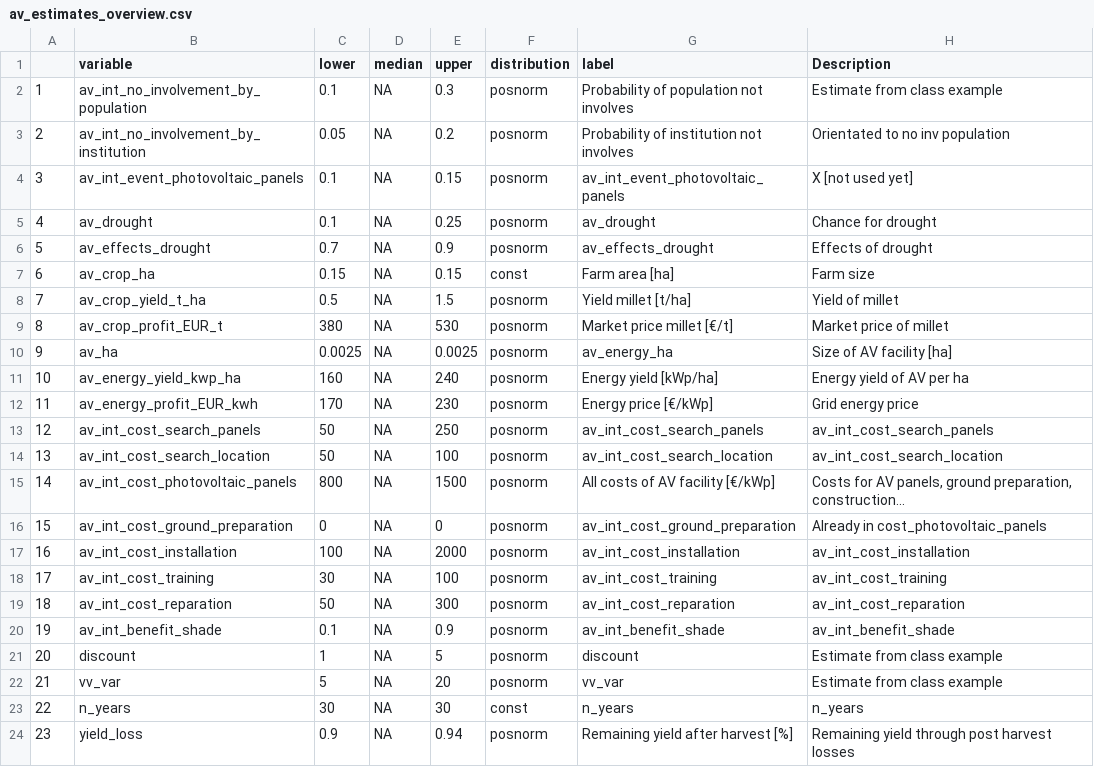
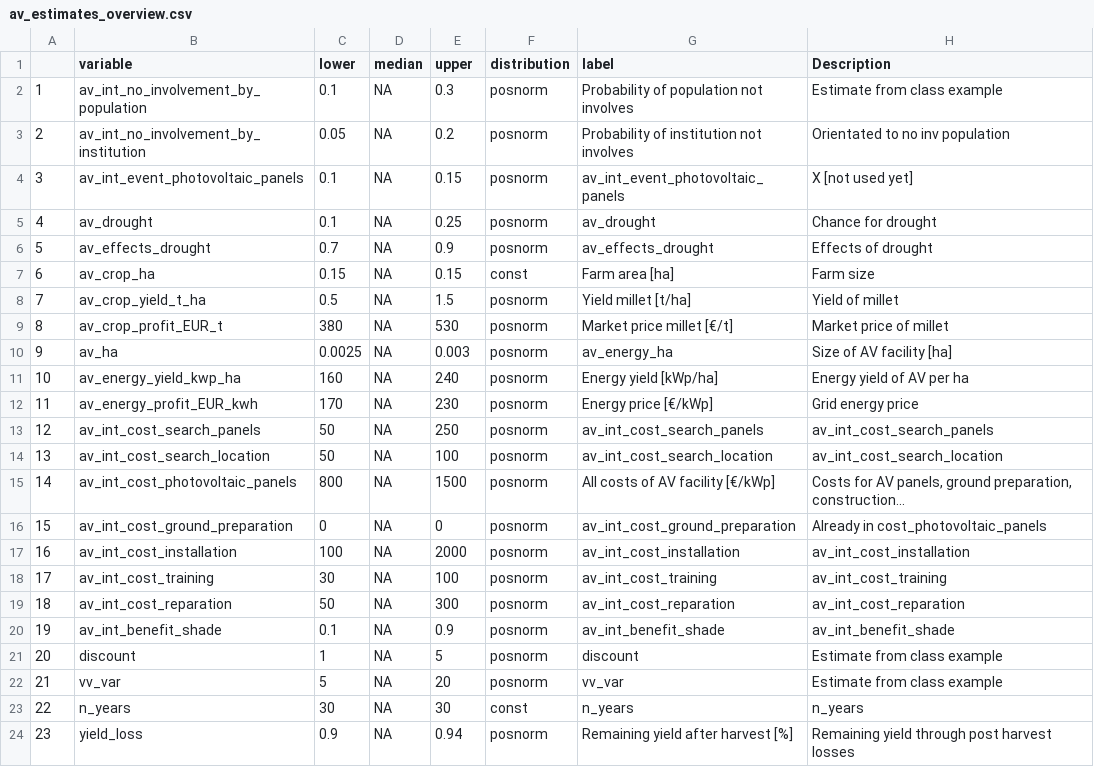
Before and after one commit to NiHe42/DecisionAnalysis_Agrivoltaics, a CSV file: data/av_estimates_overview.csv, drawn as a sheet.

Commit message:
Update av_estimates_overview.csv

```diff
--- a/data/av_estimates_overview.csv
+++ b/data/av_estimates_overview.csv
@@ -9,3 +9,3 @@
 "8","av_crop_profit_EUR_t",380,NA,530,"posnorm","Market price millet [€/t]","Market price of millet"
-"9","av_ha",0.0025,NA,0.0025,"posnorm","av_energy_ha","Size of AV facility [ha]"
+"9","av_ha",0.0025,NA,0.003,"posnorm","av_energy_ha","Size of AV facility [ha]"
 "10","av_energy_yield_kwp_ha",160,NA,240,"posnorm","Energy yield [kWp/ha]","Energy yield of AV per ha"
```
